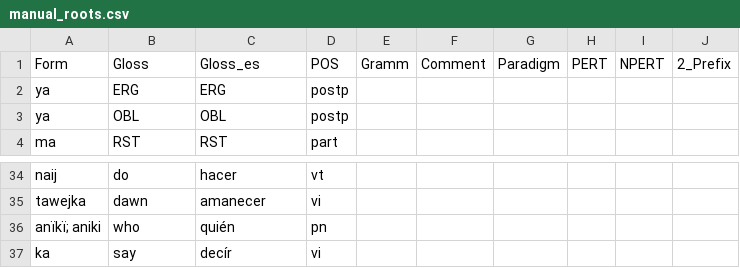
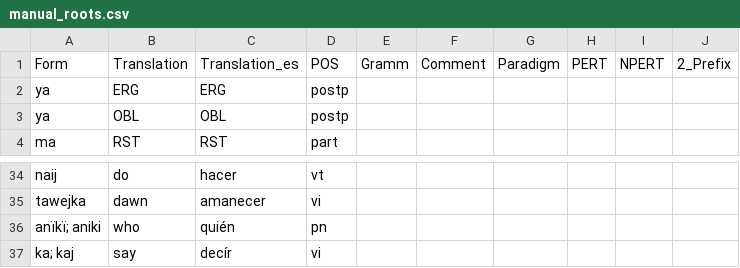
Before and after one commit to fmatter/uniparser-yawarana, a CSV file: data/manual_roots.csv, drawn as a sheet; only a part is shown, gaps mark what is left out.

```diff
--- a/data/manual_roots.csv
+++ b/data/manual_roots.csv
@@ -1,2 +1,2 @@
-Form,Gloss,Gloss_es,POS,Gramm,Comment,Paradigm,PERT,NPERT,2_Prefix
+Form,Translation,Translation_es,POS,Gramm,Comment,Paradigm,PERT,NPERT,2_Prefix
 ya,ERG,ERG,postp,,,,,,
@@ -36,2 +36,2 @@ tawejka,dawn,amanecer,vi,,,,,,
 anïkï; aniki,who,quién,pn,,,,,,
-ka,say,decír,vi,,,,,,
+ka; kaj,say,decír,vi,,,,,,
```
Also changed, not shown: data/derivations/macaus.csv, data/derivations/misc_derivations.csv, 12 other files.
